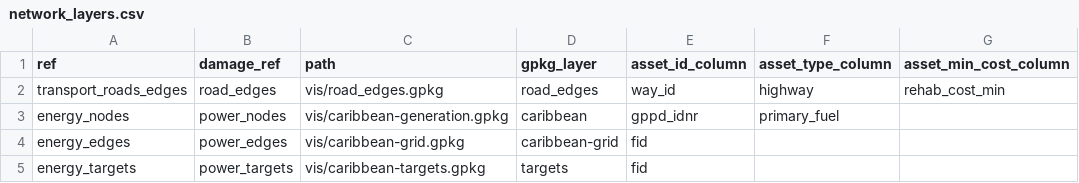
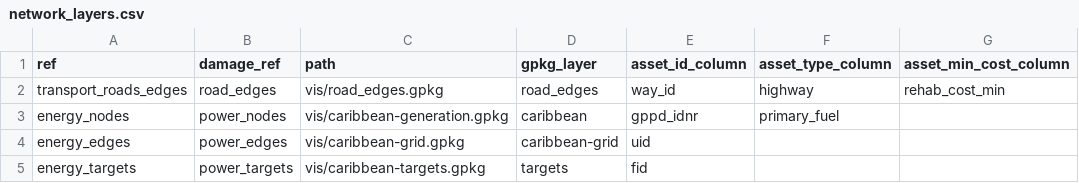
Before and after one commit to nismod/infra-risk-vis, a CSV file: etl/network_layers.csv, drawn as a sheet; only a part is shown; the diff names each change by its address in the sheet, - before the commit and + after, or states it on an @@ line.

```diff
--- a/etl/network_layers.csv
+++ b/etl/network_layers.csv
-E4 (asset_id_column): fid
+E4 (asset_id_column): uid
```
Also changed, not shown: etl/network_tilelayers.csv, 5 other files.
